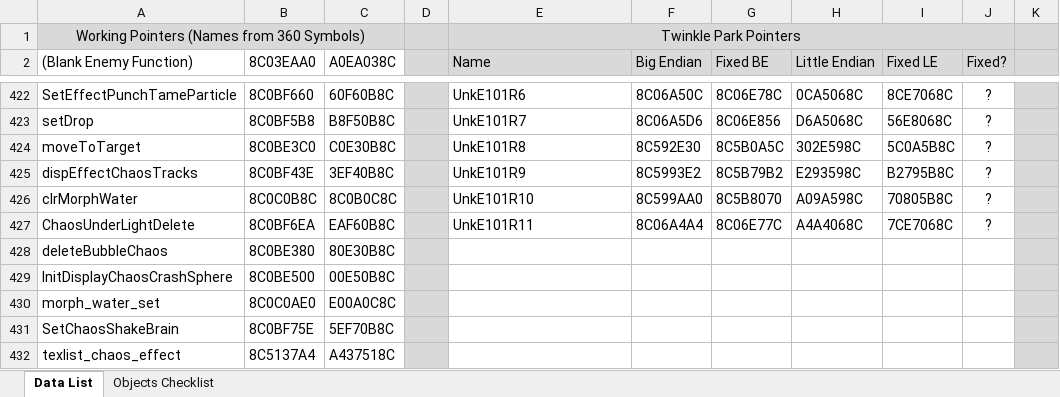
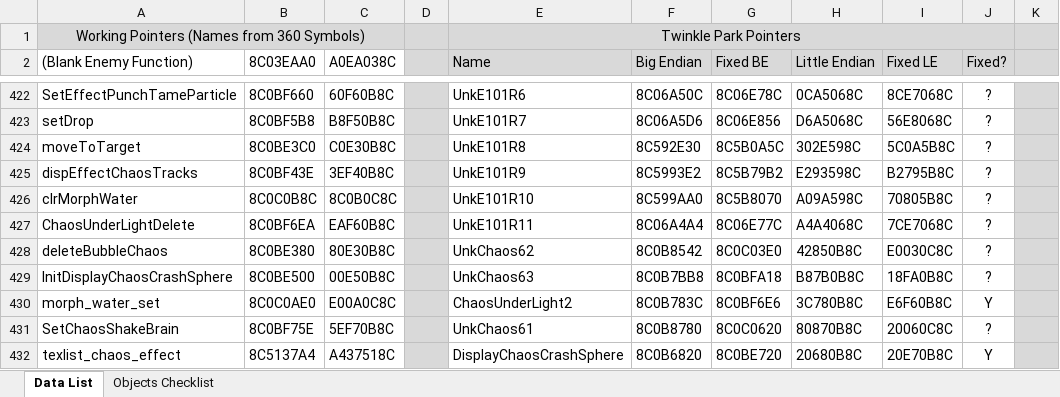
Before and after one commit to X-Hax/dreamcast-mods, an Excel workbook: AutoDemoPointers.xlsx, sheet Data List, drawn as a sheet; only a part is shown, gaps mark what is left out; values as stored, in another font and other column widths than the file's, no borders; the diff covers the shown part only; the diff names each change by its address in the sheet, - before the commit and + after, or states it on an @@ line.

Commit message:
Chaos 0 & 6 crash fix

```diff
--- a/AutoDemoPointers.xlsx (sheet Data List)
+++ b/AutoDemoPointers.xlsx (sheet Data List)
-E428 (Name): (empty)
+E428 (Name): UnkChaos62
-F428 (Big Endian): (empty)
+F428 (Big Endian): 8C0B8542
-G428 (Fixed BE): (empty)
+G428 (Fixed BE): 8C0C03E0
-H428 (Little Endian): (empty)
+H428 (Little Endian): 42850B8C
-I428 (Fixed LE): (empty)
+I428 (Fixed LE): E0030C8C
-J428:J429 (Fixed?): (empty)
+J428:J429 (Fixed?): ?
-E429 (Name): (empty)
+E429 (Name): UnkChaos63
-F429 (Big Endian): (empty)
+F429 (Big Endian): 8C0B7BB8
-G429 (Fixed BE): (empty)
+G429 (Fixed BE): 8C0BFA18
-H429 (Little Endian): (empty)
+H429 (Little Endian): B87B0B8C
-I429 (Fixed LE): (empty)
+I429 (Fixed LE): 18FA0B8C
-E430 (Name): (empty)
+E430 (Name): ChaosUnderLight2
-F430 (Big Endian): (empty)
+F430 (Big Endian): 8C0B783C
-G430 (Fixed BE): (empty)
+G430 (Fixed BE): 8C0BF6E6
-H430 (Little Endian): (empty)
+H430 (Little Endian): 3C780B8C
-I430 (Fixed LE): (empty)
+I430 (Fixed LE): E6F60B8C
-J430 (Fixed?): (empty)
+J430 (Fixed?): Y
-E431 (Name): (empty)
+E431 (Name): UnkChaos61
-F431 (Big Endian): (empty)
+F431 (Big Endian): 8C0B8780
-G431 (Fixed BE): (empty)
+G431 (Fixed BE): 8C0C0620
-H431 (Little Endian): (empty)
+H431 (Little Endian): 80870B8C
-I431 (Fixed LE): (empty)
+I431 (Fixed LE): 20060C8C
-J431 (Fixed?): (empty)
+J431 (Fixed?): ?
-E432 (Name): (empty)
+E432 (Name): DisplayChaosCrashSphere
-F432 (Big Endian): (empty)
+F432 (Big Endian): 8C0B6820
-G432 (Fixed BE): (empty)
+G432 (Fixed BE): 8C0BE720
-H432 (Little Endian): (empty)
+H432 (Little Endian): 20680B8C
-I432 (Fixed LE): (empty)
+I432 (Fixed LE): 20E70B8C
-J432 (Fixed?): (empty)
+J432 (Fixed?): Y
```
Also changed, not shown: 12 added rows, 68 edited cells and cell formats elsewhere in this sheet, 5 other files.
